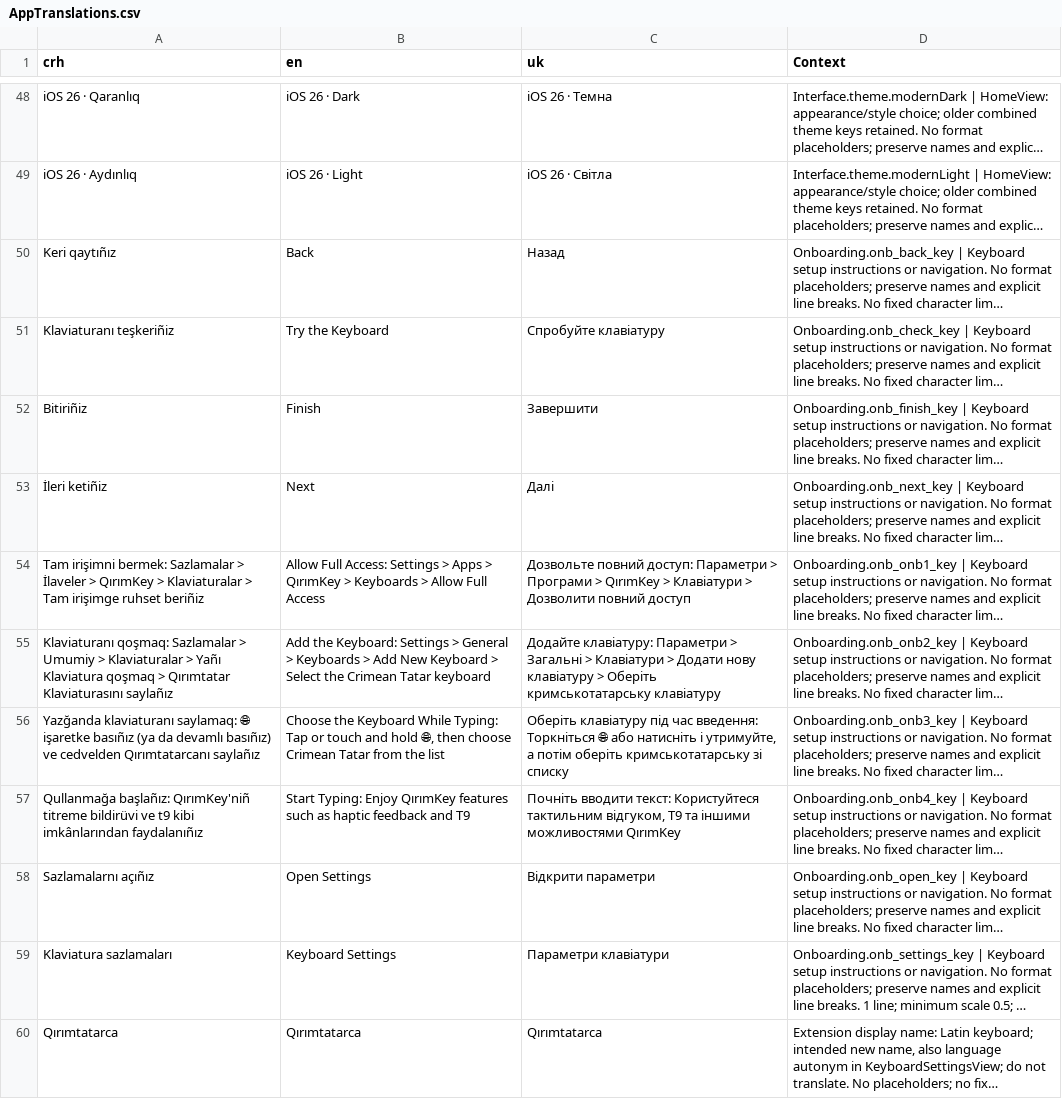
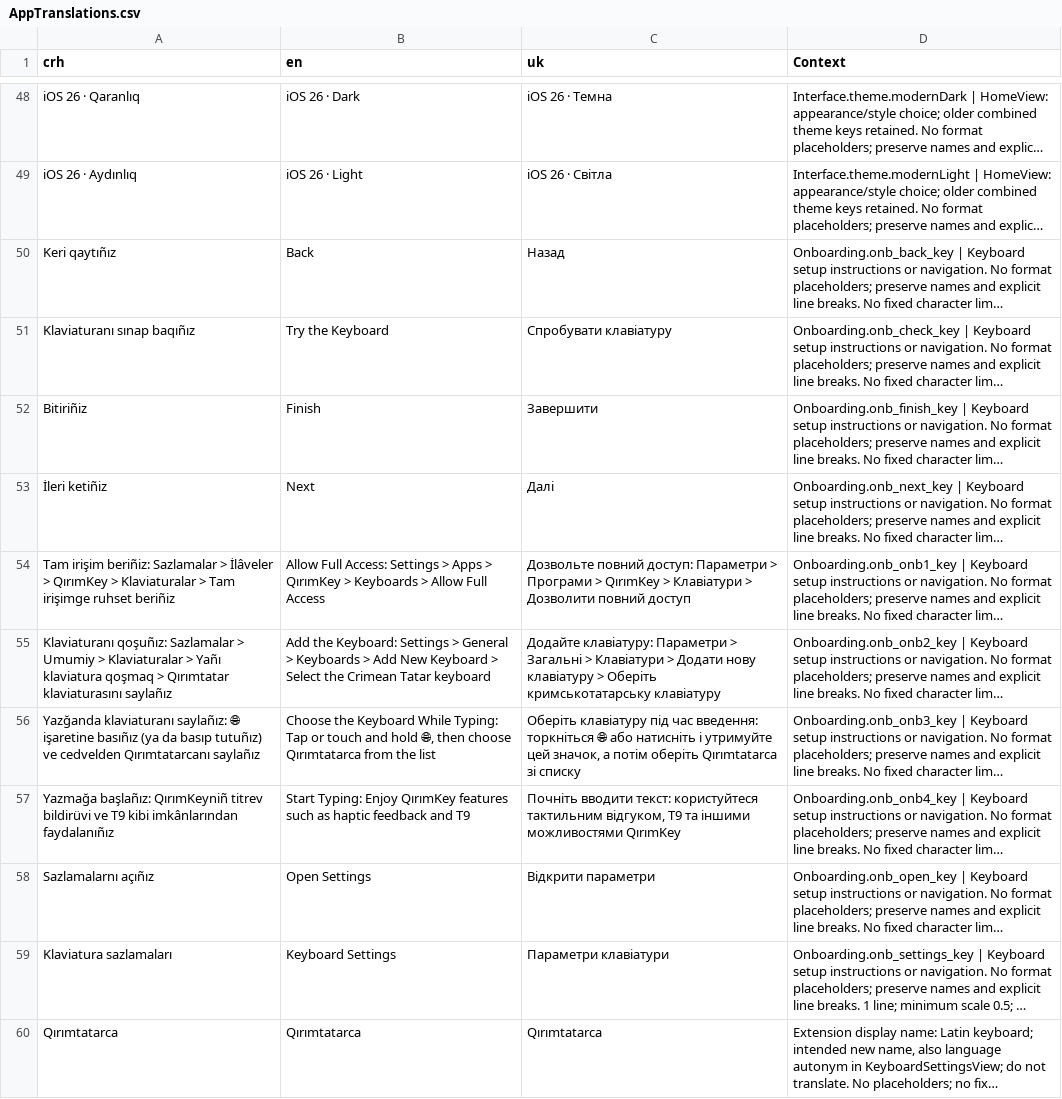
Before and after one commit to qirimca/Keyboard, a CSV file: QTatar/Demo/Documentation/Translations/AppTranslations.csv, drawn as a sheet; only a part is shown, gaps mark what is left out; long unchanged cells end in …; the diff covers the shown part only; the diff names each change by its address in the sheet, - before the commit and + after, or states it on an @@ line.

```diff
--- a/QTatar/Demo/Documentation/Translations/AppTranslations.csv
+++ b/QTatar/Demo/Documentation/Translations/AppTranslations.csv
-A51 (crh): Klaviaturanı teşkeriñiz
+A51 (crh): Klaviaturanı sınap baqıñız
-C51 (uk): Спробуйте клавіатуру
+C51 (uk): Спробувати клавіатуру
-A54 (crh): Tam irişimni bermek: Sazlamalar > İlaveler > QırımKey…
+A54 (crh): Tam irişim beriñiz: Sazlamalar > İlâveler > QırımKey…
-A55 (crh): Klaviaturanı qoşmaq: Sazlamalar > Umumiy > Klaviaturalar > Yañı Klaviatura qoşmaq > Qırımtatar Klaviaturasını saylañız
+A55 (crh): Klaviaturanı qoşuñız: Sazlamalar > Umumiy > Klaviaturalar > Yañı klaviatura qoşmaq > Qırımtatar klaviaturasını saylañız
-A56 (crh): Yazğanda klaviaturanı saylamaq: 🌐 işaretke basıñız (ya da devamlı basıñız) ve cedvelden…
+A56 (crh): Yazğanda klaviaturanı saylañız: 🌐 işaretine basıñız (ya da basıp tutuñız) ve cedvelden…
-B56 (en): …then choose Crimean Tatar from the…
+B56 (en): …then choose Qırımtatarca from the…
-C56 (uk): …час введення: Торкніться 🌐 або натисніть і утримуйте, а потім оберіть кримськотатарську зі списку
+C56 (uk): …час введення: торкніться 🌐 або натисніть і утримуйте цей значок, а потім оберіть Qırımtatarca зі списку
-A57 (crh): Qullanmağa başlañız: QırımKey'niñ titreme bildirüvi ve t9 kibi imkânlarından…
+A57 (crh): Yazmağa başlañız: QırımKeyniñ titrev bildirüvi ve T9 kibi imkânlarından…
-C57 (uk): …вводити текст: Користуйтеся тактильним відгуком,…
+C57 (uk): …вводити текст: користуйтеся тактильним відгуком,…
```
Also changed, not shown: 5 added rows, 5 removed rows and 51 edited cells elsewhere in this file, 40 other files.
